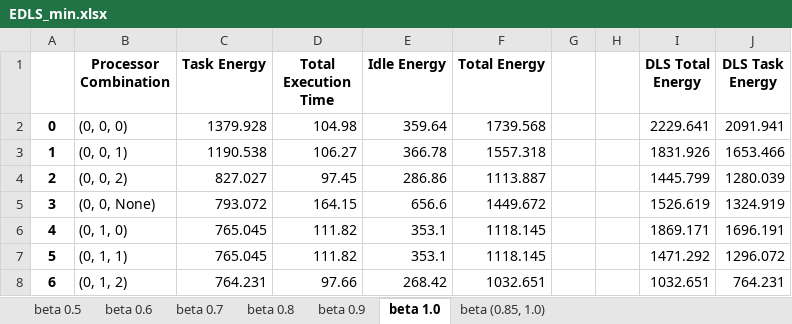
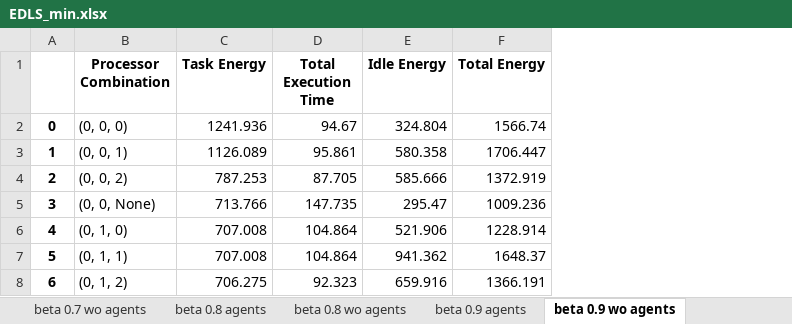
Before and after one commit to baback-izadi-lab/DAGGeneration, an Excel workbook: results/EDLS/DAG-10/EDLS_min.xlsx, sheet beta 0.9 wo agents, drawn as a sheet; only a part is shown; values as stored, in another font and other column widths than the file's, no borders; charts and pictures not drawn; the diff covers the shown part only; the diff names each change by its address in the sheet, - before the commit and + after, or states it on an @@ line.

```diff
--- a/results/EDLS/DAG-10/EDLS_min.xlsx (sheet beta 0.9 wo agents)
+++ b/results/EDLS/DAG-10/EDLS_min.xlsx (sheet beta 0.9 wo agents)
-sheet tab: beta 0.6
+sheet tab: beta 0.7 wo agents
-sheet tab: beta 0.7
+sheet tab: beta 0.8 agents
-sheet tab: beta 0.8
+sheet tab: beta 0.8 wo agents
-sheet tab: beta 0.9
+sheet tab: beta 0.9 agents
-sheet tab: beta 1.0
+sheet tab: beta 0.9 wo agents
-column G, empty
-column H, empty
-column I (DLS Total Energy), rows 2-8: 2229.641 | 1831.926 | 1445.799 | 1526.619 | 1869.171 | 1471.292 | 1032.651
-column J (DLS Task Energy), rows 2-8: 2091.941 | 1653.466 | 1280.039 | 1324.919 | 1696.191 | 1296.072 | 764.231
-C2 (Task Energy): 1379.928
+C2 (Task Energy): 1241.936
-D2 (Total Execution Time): 104.98
+D2 (Total Execution Time): 94.67
-E2 (Idle Energy): 359.64
+E2 (Idle Energy): 324.804
-F2 (Total Energy): 1739.568
+F2 (Total Energy): 1566.74
-C3 (Task Energy): 1190.538
+C3 (Task Energy): 1126.089
-D3 (Total Execution Time): 106.27
+D3 (Total Execution Time): 95.861
-E3 (Idle Energy): 366.78
+E3 (Idle Energy): 580.358
-F3 (Total Energy): 1557.318
+F3 (Total Energy): 1706.447
-C4 (Task Energy): 827.027
+C4 (Task Energy): 787.253
-D4 (Total Execution Time): 97.45
+D4 (Total Execution Time): 87.705
-E4 (Idle Energy): 286.86
+E4 (Idle Energy): 585.666
-F4 (Total Energy): 1113.887
+F4 (Total Energy): 1372.919
-C5 (Task Energy): 793.072
+C5 (Task Energy): 713.766
-D5 (Total Execution Time): 164.15
+D5 (Total Execution Time): 147.735
-E5 (Idle Energy): 656.6
+E5 (Idle Energy): 295.47
-F5 (Total Energy): 1449.672
+F5 (Total Energy): 1009.236
-C6:C7 (Task Energy): 765.045
+C6:C7 (Task Energy): 707.008
-D6:D7 (Total Execution Time): 111.82
+D6:D7 (Total Execution Time): 104.864
-E6 (Idle Energy): 353.1
+E6 (Idle Energy): 521.906
-F6 (Total Energy): 1118.145
+F6 (Total Energy): 1228.914
-E7 (Idle Energy): 353.1
+E7 (Idle Energy): 941.362
-F7 (Total Energy): 1118.145
+F7 (Total Energy): 1648.37
-C8 (Task Energy): 764.231
+C8 (Task Energy): 706.275
-D8 (Total Execution Time): 97.66
+D8 (Total Execution Time): 92.323
-E8 (Idle Energy): 268.42
+E8 (Idle Energy): 659.916
-F8 (Total Energy): 1032.651
+F8 (Total Energy): 1366.191
```
Also changed, not shown: 64 edited cells elsewhere in this sheet, sheet beta 1.0 agents, sheet beta 0.8 agents, sheet beta 0.7 wo agents, sheet beta 0.7 agents, sheet beta 0.8 wo agents, sheet beta 0.9 agents, other sheet tabs, charts or pictures, results/TEDLS-NB/DAG-25/EDLS_min.xlsx, 14 other files.
